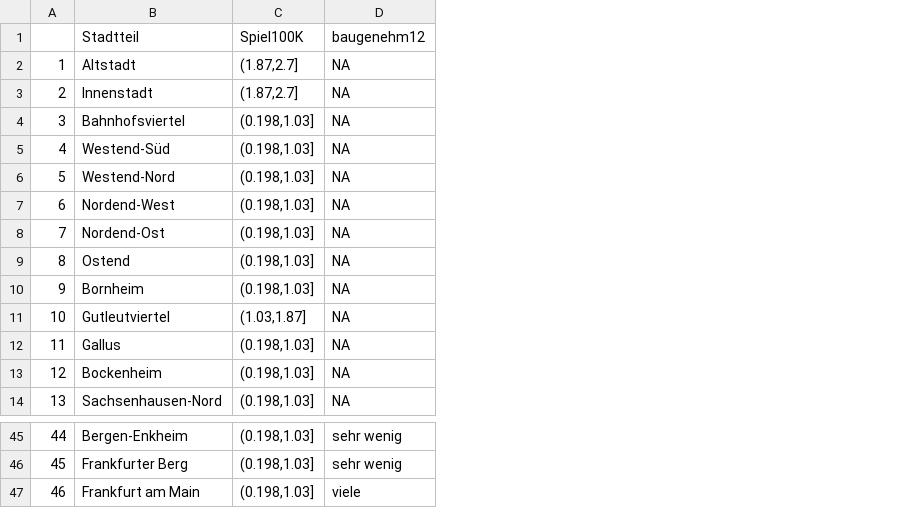
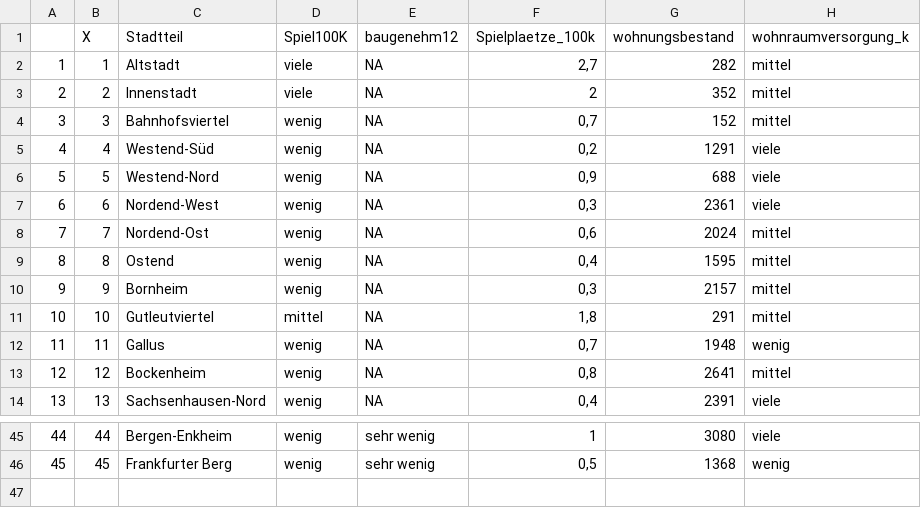
Before and after one commit to Japhilko/ffm_rintro, a CSV file: data/bauenwohnen_teil.csv, drawn as a sheet; only a part is shown, gaps mark what is left out; removed rows and columns are numbered as before the commit, all else as after; the diff names each change by its address in the sheet, - before the commit and + after, or states it on an @@ line.

```diff
--- a/data/bauenwohnen_teil.csv
+++ b/data/bauenwohnen_teil.csv
+column B (X), rows 2-14: 1 | 2 | 3 | 4 | 5 | 6 | 7 | 8 | 9 | 10 | 11 | 12 | 13; rows 45-46: 44 | 45
-column C (Spiel100K), rows 2-14: (1.87,2.7] | (1.87,2.7] | (0.198,1.03] | (0.198,1.03] | (0.198,1.03] | (0.198,1.03] | (0.198,1.03] | (0.198,1.03] | (0.198,1.03] | (1.03,1.87] | (0.198,1.03] | (0.198,1.03] | (0.198,1.03]; rows 45-46: (0.198,1.03] | (0.198,1.03]
+column D (Spiel100K), rows 2-14: viele | viele | wenig | wenig | wenig | wenig | wenig | wenig | wenig | mittel | wenig | wenig | wenig; rows 45-46: wenig | wenig
+column F (Spielplaetze_100k), rows 2-14: 2,7 | 2 | 0,7 | 0,2 | 0,9 | 0,3 | 0,6 | 0,4 | 0,3 | 1,8 | 0,7 | 0,8 | 0,4; rows 45-46: 1 | 0,5
+column G (wohnungsbestand), rows 2-14: 282 | 352 | 152 | 1291 | 688 | 2361 | 2024 | 1595 | 2157 | 291 | 1948 | 2641 | 2391; rows 45-46: 3080 | 1368
+column H (wohnraumversorgung_k), rows 2-14: mittel | mittel | mittel | viele | viele | viele | mittel | mittel | mittel | mittel | wenig | mittel | viele; rows 45-46: viele | wenig
-row 47: 46 | Frankfurt am Main | (0.198,1.03] | viele
```
Also changed, not shown: 24 other files.
